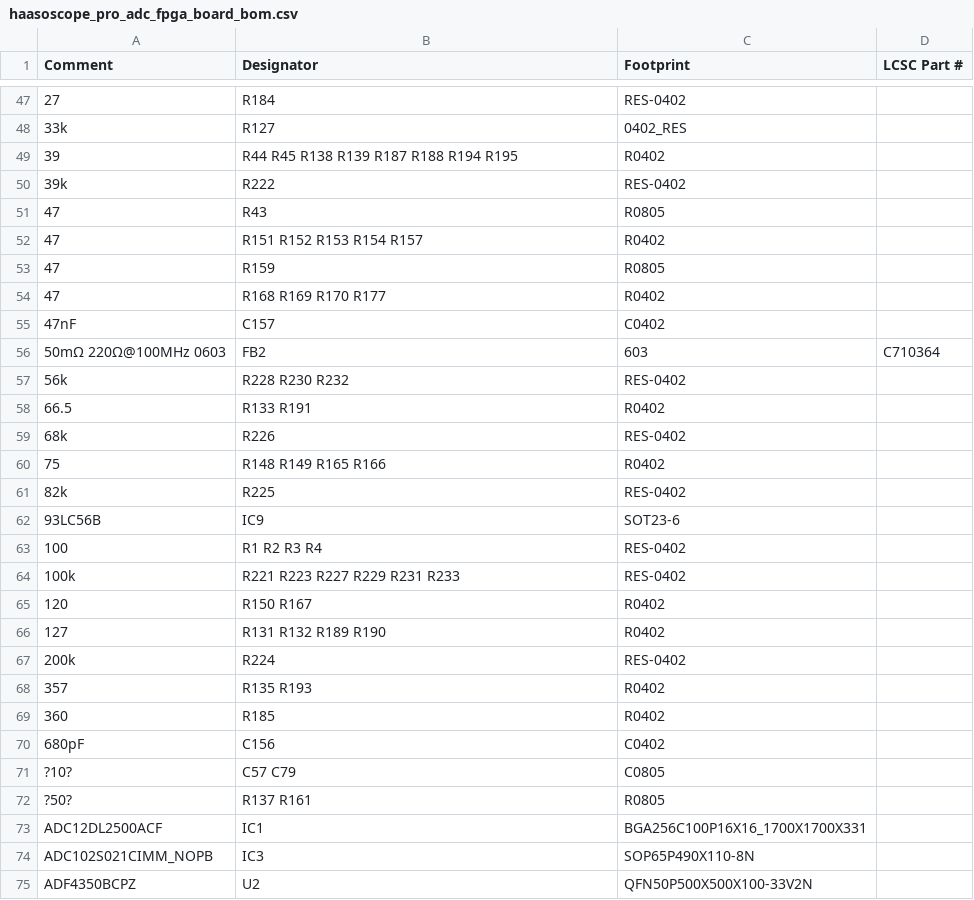
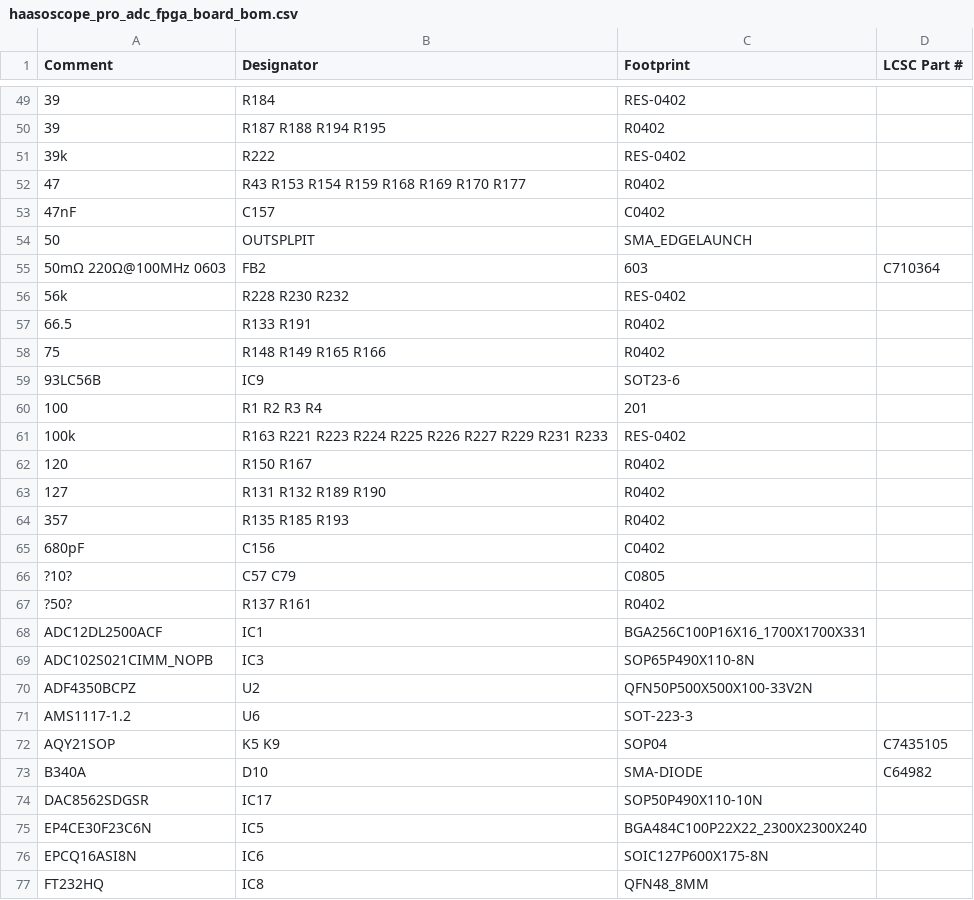
Before and after one commit to priimak/HaasoscopePro, a CSV file: adc board/haasoscope_pro_adc_fpga_board_bom.csv, drawn as a sheet; only a part is shown, gaps mark what is left out; the shorter side is filled out with more unchanged rows; the diff covers the shown part only.

```diff
--- a/adc board/haasoscope_pro_adc_fpga_board_bom.csv
+++ b/adc board/haasoscope_pro_adc_fpga_board_bom.csv
@@ -47,10 +49,7 @@ Comment,Designator,Footprint,LCSC Part #
-27,R184,RES-0402,
-33k,R127,0402_RES,
-39,R44 R45 R138 R139 R187 R188 R194 R195,R0402,
+39,R184,RES-0402,
+39,R187 R188 R194 R195,R0402,
 39k,R222,RES-0402,
-47,R43,R0805,
-47,R151 R152 R153 R154 R157,R0402,
-47,R159,R0805,
-47,R168 R169 R170 R177,R0402,
+47,R43 R153 R154 R159 R168 R169 R170 R177,R0402,
 47nF,C157,C0402,
+50,OUTSPLPIT,SMA_EDGELAUNCH,
 50mΩ 220Ω@100MHz 0603,FB2,603,C710364
@@ -58,16 +57,12 @@ Comment,Designator,Footprint,LCSC Part #
 66.5,R133 R191,R0402,
-68k,R226,RES-0402,
 75,R148 R149 R165 R166,R0402,
-82k,R225,RES-0402,
 93LC56B,IC9,SOT23-6,
-100,R1 R2 R3 R4,RES-0402,
-100k,R221 R223 R227 R229 R231 R233,RES-0402,
+100,R1 R2 R3 R4,201,
+100k,R163 R221 R223 R224 R225 R226 R227 R229 R231 R233,RES-0402,
 120,R150 R167,R0402,
 127,R131 R132 R189 R190,R0402,
-200k,R224,RES-0402,
-357,R135 R193,R0402,
-360,R185,R0402,
+357,R135 R185 R193,R0402,
 680pF,C156,C0402,
 ?10?,C57 C79,C0805,
-?50?,R137 R161,R0805,
+?50?,R137 R161,R0402,
 ADC12DL2500ACF,IC1,BGA256C100P16X16_1700X1700X331,
```
Also changed, not shown: 14 added rows, 13 removed rows and 17 edited cells elsewhere in this file, adc board/haasoscope_pro_adc_fpga_board_cpl.csv, 3 other files.
